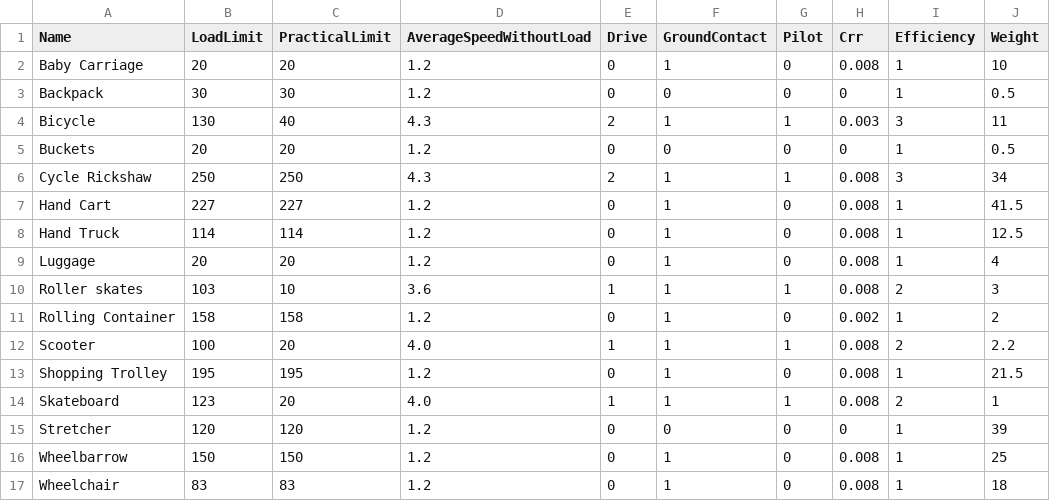
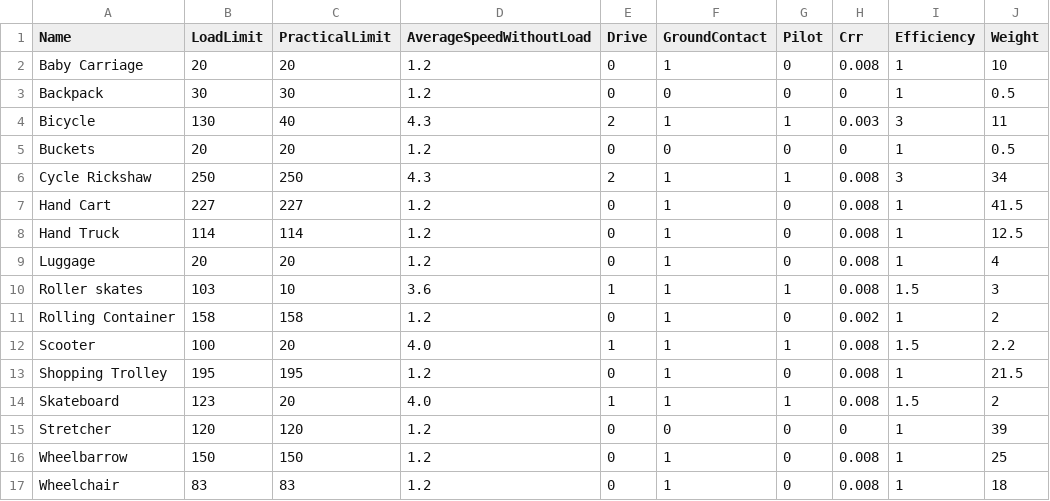
Before and after one commit to allfed/water-access, a CSV file: data/lookup tables/mobility-model-parameters.csv, drawn as a sheet.

Commit message:
plotting updates for mobility and sens

```diff
--- a/data/lookup tables/mobility-model-parameters.csv
+++ b/data/lookup tables/mobility-model-parameters.csv
@@ -9,7 +9,7 @@ Hand Truck,114,114,1.2,0,1,0,0.008,1,12.5
 Luggage,20,20,1.2,0,1,0,0.008,1,4
-Roller skates,103,10,3.6,1,1,1,0.008,2,3
+Roller skates,103,10,3.6,1,1,1,0.008,1.5,3
 Rolling Container,158,158,1.2,0,1,0,0.002,1,2
-Scooter,100,20,4.0,1,1,1,0.008,2,2.2
+Scooter,100,20,4.0,1,1,1,0.008,1.5,2.2
 Shopping Trolley,195,195,1.2,0,1,0,0.008,1,21.5
-Skateboard,123,20,4.0,1,1,1,0.008,2,1
+Skateboard,123,20,4.0,1,1,1,0.008,1.5,2
 Stretcher,120,120,1.2,0,0,0,0,1,39
```
Also changed, not shown: data/lookup tables/Sensitivity Analysis Variables.csv, 7 other files.
